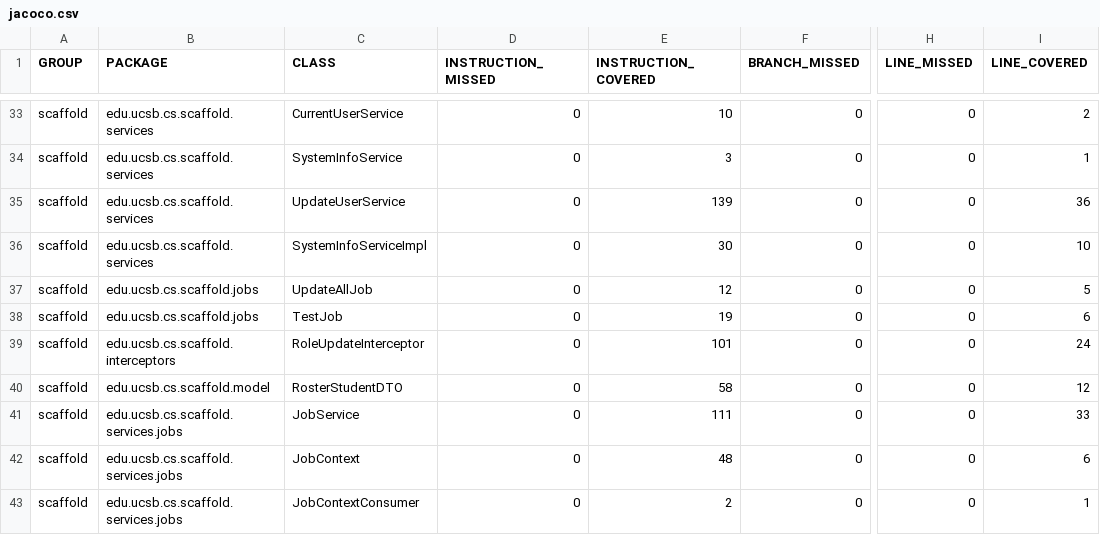
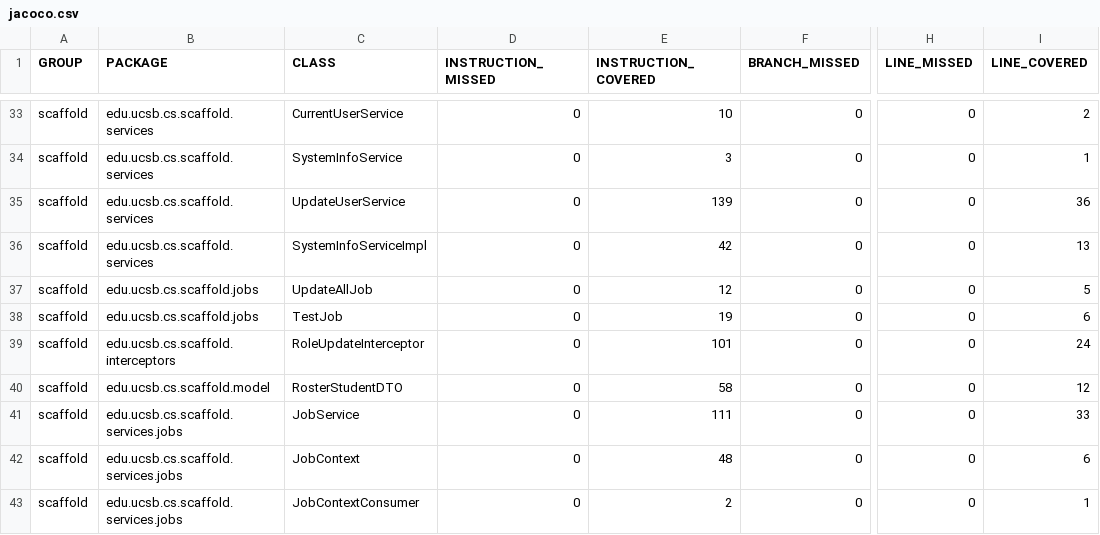
Before and after one commit to ucsb-cs156/proj-scaffold, a CSV file: prs/9/jacoco/jacoco.csv, drawn as a sheet; only a part is shown, gaps mark what is left out; the diff names each change by its address in the sheet, - before the commit and + after, or states it on an @@ line.

```diff
--- a/prs/9/jacoco/jacoco.csv
+++ b/prs/9/jacoco/jacoco.csv
-E36 (INSTRUCTION_COVERED): 30
+E36 (INSTRUCTION_COVERED): 42
-I36 (LINE_COVERED): 10
+I36 (LINE_COVERED): 13
```
Also changed, not shown: 7 other files.
